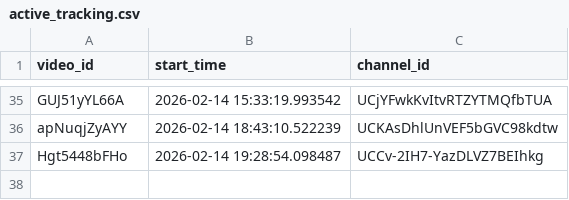
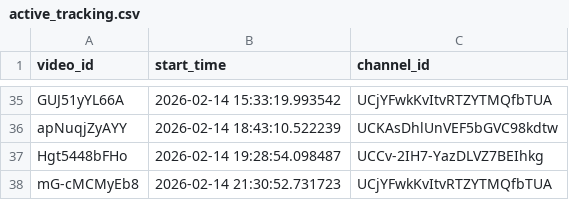
Before and after one commit to efejiroe/influencer-cv, a CSV file: data/active_tracking.csv, drawn as a sheet; only a part is shown, gaps mark what is left out.

```diff
--- a/data/active_tracking.csv
+++ b/data/active_tracking.csv
@@ -37 +37,2 @@
 "Hgt5448bFHo","2026-02-14 19:28:54.098487","UCCv-2IH7-YazDLVZ7BEIhkg"
+"mG-cMCMyEb8","2026-02-14 21:30:52.731723","UCjYFwkKvItvRTZYTMQfbTUA"
```
Also changed, not shown: data/tracking_data.csv.
